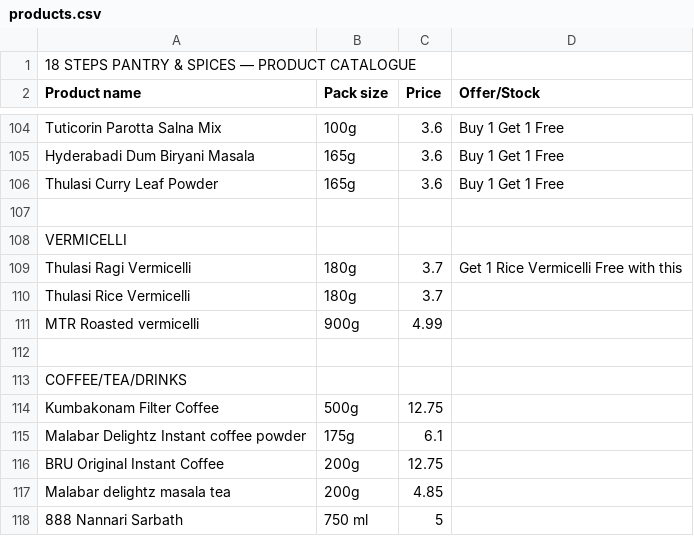
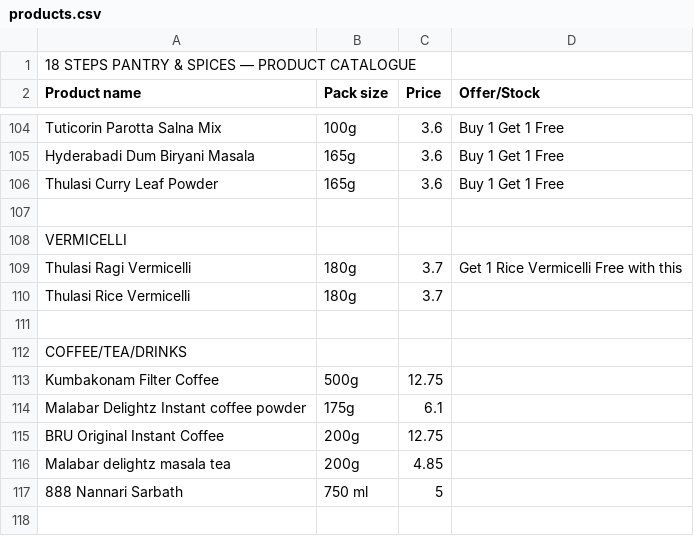
Before and after one commit to 18stepspantry/catalogue, a CSV file: products.csv, drawn as a sheet; only a part is shown, gaps mark what is left out; the shorter side is filled out with more unchanged rows; the diff names each change by its address in the sheet, - before the commit and + after, or states it on an @@ line.

Commit message:
Update products.csv

```diff
--- a/products.csv
+++ b/products.csv
-row 111: MTR Roasted vermicelli | 900g | 4.99
```
